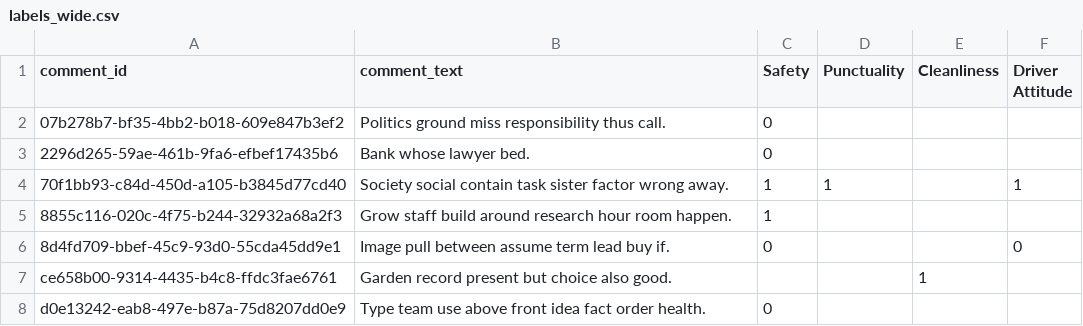
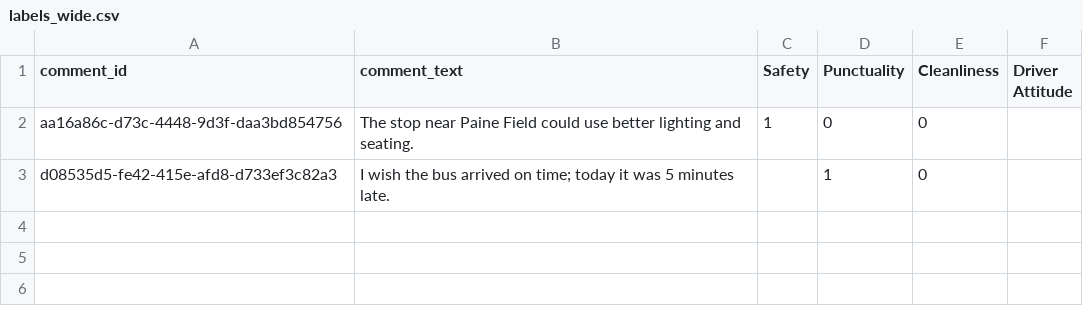
Before and after one commit to ScientistIzaak/label-app, a CSV file: data/labels_wide.csv, drawn as a sheet.

```diff
--- a/data/labels_wide.csv
+++ b/data/labels_wide.csv
@@ -1,8 +1,3 @@
 comment_id,comment_text,Safety,Punctuality,Cleanliness,Driver Attitude
-07b278b7-bf35-4bb2-b018-609e847b3ef2,Politics ground miss responsibility thus call.,0,,,
-2296d265-59ae-461b-9fa6-efbef17435b6,Bank whose lawyer bed.,0,,,
-70f1bb93-c84d-450d-a105-b3845d77cd40,Society social contain task sister factor wrong away.,1,1,,1
-8855c116-020c-4f75-b244-32932a68a2f3,Grow staff build around research hour room happen.,1,,,
-8d4fd709-bbef-45c9-93d0-55cda45dd9e1,Image pull between assume term lead buy if.,0,,,0
-ce658b00-9314-4435-b4c8-ffdc3fae6761,Garden record present but choice also good.,,,1,
-d0e13242-eab8-497e-b87a-75d8207dd0e9,Type team use above front idea fact order health.,0,,,
+aa16a86c-d73c-4448-9d3f-daa3bd854756,The stop near Paine Field could use better lighting and seating.,1,0,0,
+d08535d5-fe42-415e-afd8-d733ef3c82a3,I wish the bus arrived on time; today it was 5 minutes late.,,1,0,
```
Also changed, not shown: 2 other files.
